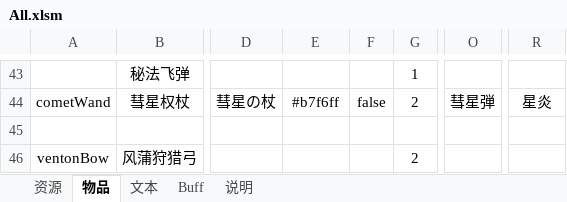
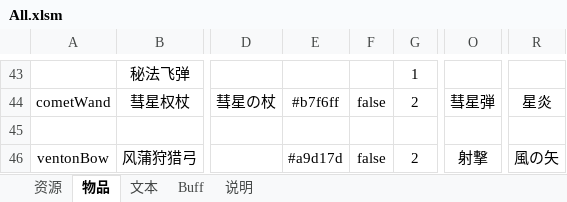
Before and after one commit to Fairy-Neko/miniRAID, an Excel workbook: bin/assets/dataSheets/All.xlsm, sheet 物品, drawn as a sheet; only a part is shown, gaps mark what is left out; values as stored, in another font and other column widths than the file's, no borders; charts and pictures not drawn; the diff names each change by its address in the sheet, - before the commit and + after, or states it on an @@ line.

```diff
--- a/bin/assets/dataSheets/All.xlsm (sheet 物品)
+++ b/bin/assets/dataSheets/All.xlsm (sheet 物品)
-E46: (empty)
+E46: #a9d17d
-F46: (empty)
+F46: false
-O46: (empty)
+O46: 射撃
-R46: (empty)
+R46: 風の矢
```
Also changed, not shown: sheet 文本, 24 other files.
